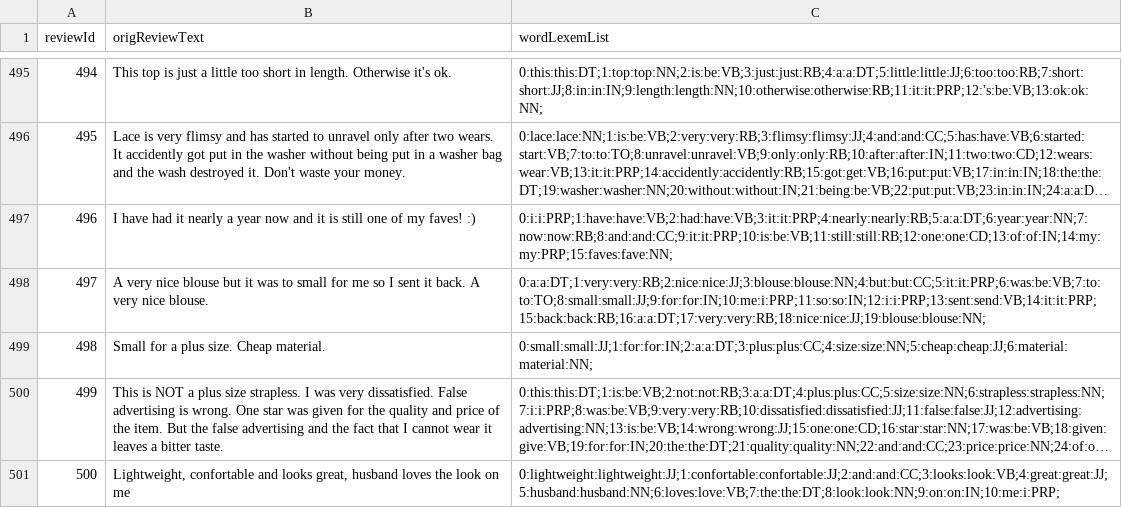
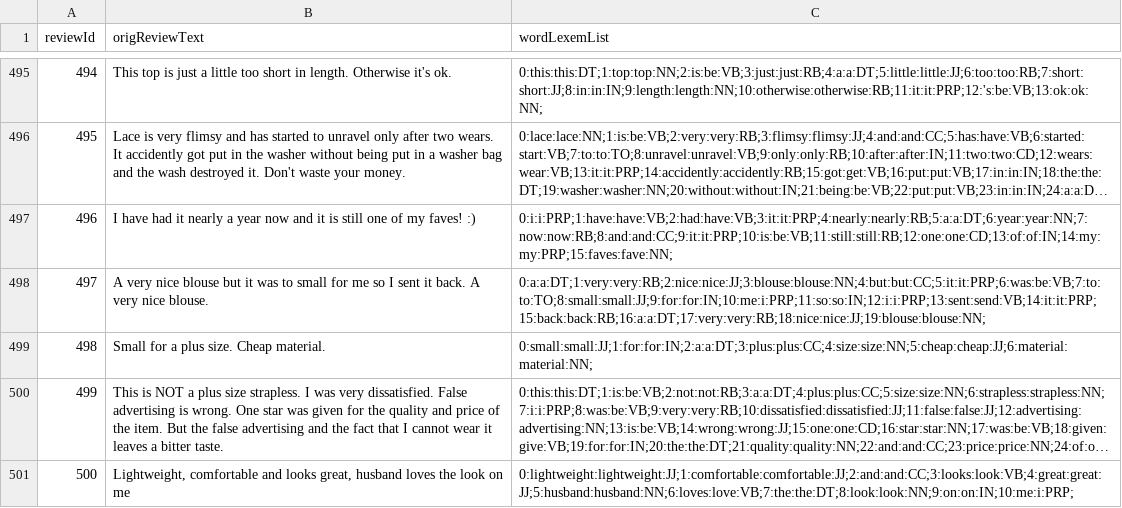
Before and after one commit to Sujoo/Diss, a CSV file: Reviews/ReferenceFiles/ApparelReviewIds.csv, drawn as a sheet; only a part is shown, gaps mark what is left out; long unchanged cells end in …; the diff names each change by its address in the sheet, - before the commit and + after, or states it on an @@ line.

```diff
--- a/Reviews/ReferenceFiles/ApparelReviewIds.csv
+++ b/Reviews/ReferenceFiles/ApparelReviewIds.csv
-B501 (origReviewText): Lightweight, confortable and looks…
+B501 (origReviewText): Lightweight, comfortable and looks…
-C501 (wordLexemList): 0:lightweight:lightweight:JJ;1:confortable:confortable:JJ;2:and:and:CC;3:looks:look:VB;4:great:great:JJ;5:husband:husband:NN;6:loves:love:VB;7:the:the:DT;8:look:look:NN;9:on:on:IN;10:me:i:PRP;
+C501 (wordLexemList): 0:lightweight:lightweight:JJ;1:comfortable:comfortable:JJ;2:and:and:CC;3:looks:look:VB;4:great:great:JJ;5:husband:husband:NN;6:loves:love:VB;7:the:the:DT;8:look:look:NN;9:on:on:IN;10:me:i:PRP;
```
Also changed, not shown: Reviews/ReferenceFiles/ApparelWordList.csv, 11 other files.
